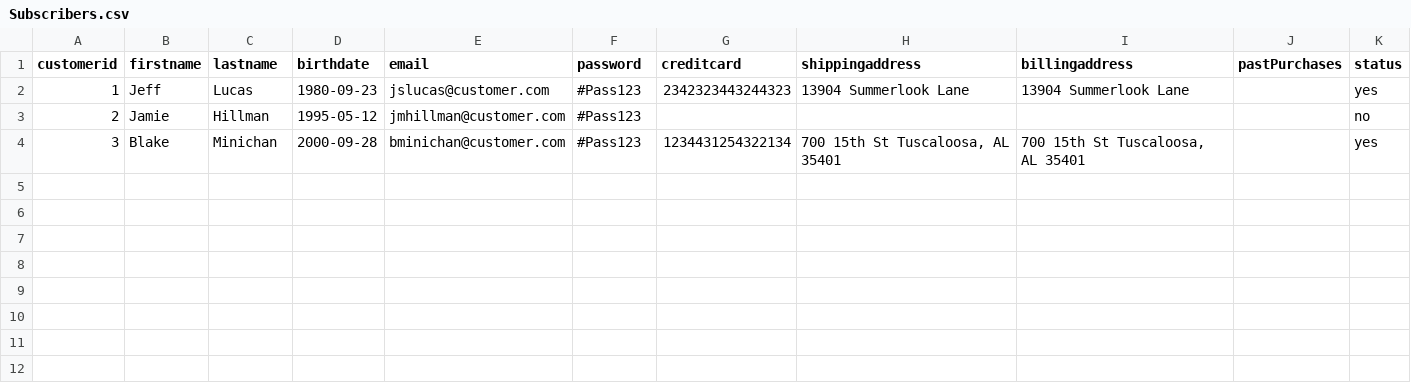
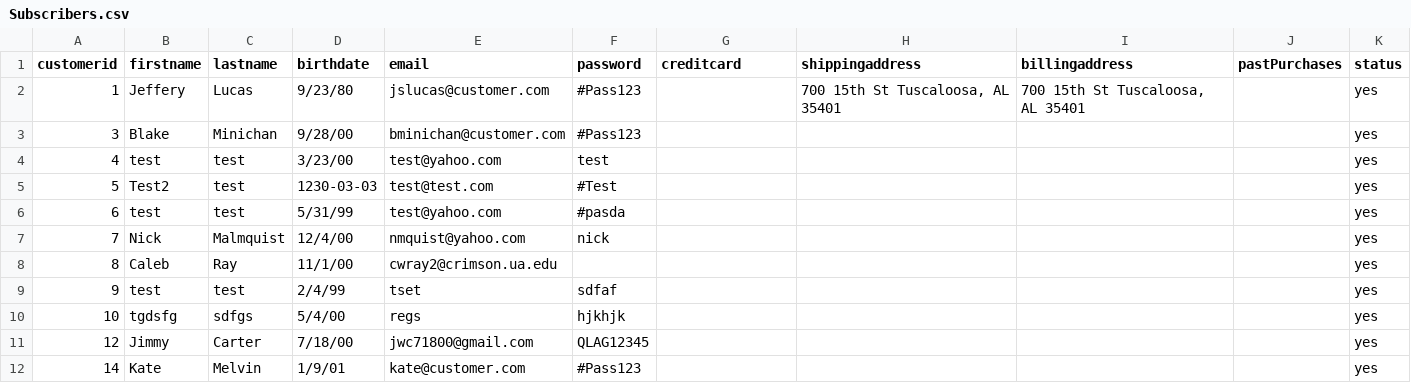
Before and after one commit to k8melv/qlgclient, a CSV file: admin/adminReports/assets/Subscribers.csv, drawn as a sheet.

Commit message:
reports

```diff
--- a/admin/adminReports/assets/Subscribers.csv
+++ b/admin/adminReports/assets/Subscribers.csv
@@ -1,4 +1,12 @@
 customerid,firstname,lastname,birthdate,email,password,creditcard,shippingaddress,billingaddress,pastPurchases,status
-1,Jeff,Lucas,1980-09-23,jslucas@customer.com,#Pass123,2342323443244323,"13904 Summerlook Lane","13904 Summerlook Lane"," ",yes
-2,Jamie,Hillman,1995-05-12,jmhillman@customer.com,#Pass123," "," "," "," ",no
-3,Blake,Minichan,2000-09-28,bminichan@customer.com,#Pass123,1234431254322134,"700 15th St Tuscaloosa, AL 35401","700 15th St Tuscaloosa, AL 35401"," ",yes
+1,Jeffery,Lucas,9/23/80,jslucas@customer.com,#Pass123,,"700 15th St Tuscaloosa, AL 35401","700 15th St Tuscaloosa, AL 35401", ,yes
+3,Blake,Minichan,9/28/00,bminichan@customer.com,#Pass123, , , , ,yes
+4,test,test,3/23/00,test@yahoo.com,test, , , , ,yes
+5,Test2,test,1230-03-03,test@test.com,#Test, , , , ,yes
+6,test,test,5/31/99,test@yahoo.com,#pasda, , , , ,yes
+7,Nick,Malmquist,12/4/00,nmquist@yahoo.com,nick, , , , ,yes
+8,Caleb,Ray,11/1/00,cwray2@crimson.ua.edu,, , , , ,yes
+9,test,test,2/4/99,tset,sdfaf, , , , ,yes
+10,tgdsfg,sdfgs,5/4/00,regs,hjkhjk, , , , ,yes
+12,Jimmy,Carter,7/18/00,jwc71800@gmail.com,QLAG12345, , , , ,yes
+14,Kate,Melvin,1/9/01,kate@customer.com,#Pass123, , , , ,yes
```
Also changed, not shown: admin/adminReports/assets/PlantSuggestions.csv, admin/adminReports/assets/PopularPlants.csv, 17 other files.
